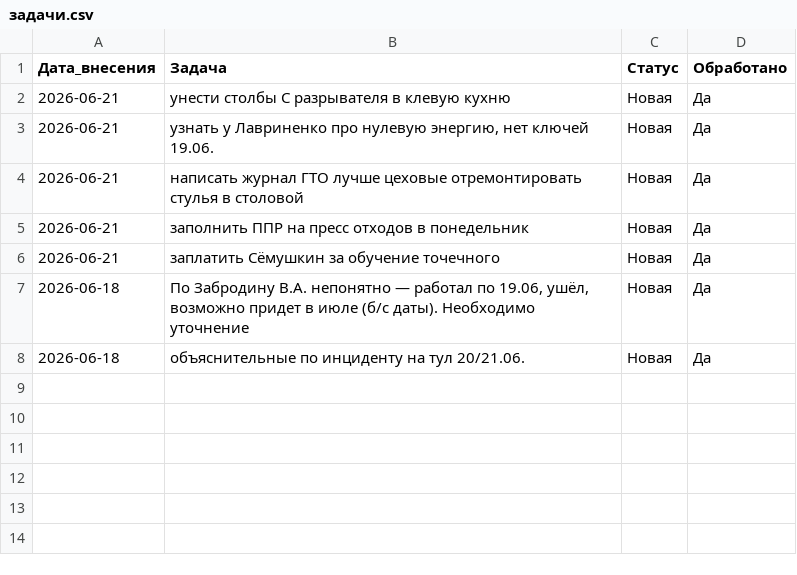
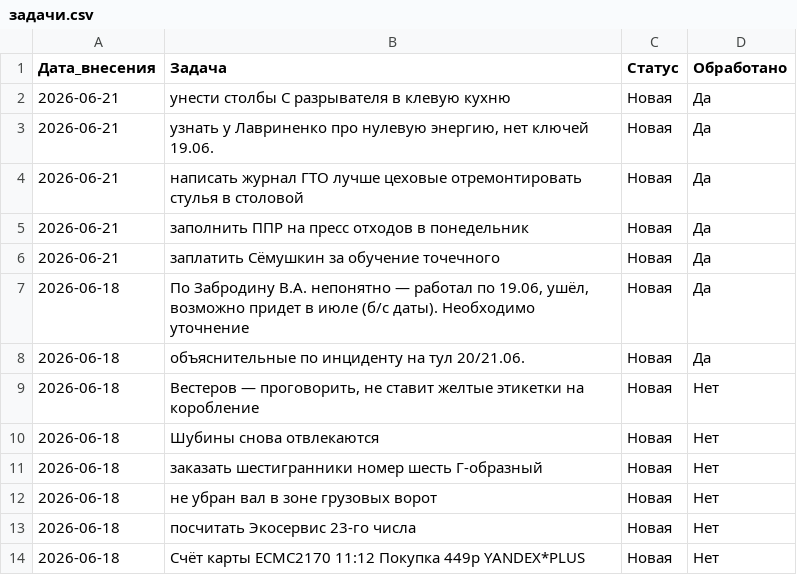
Before and after one commit to burkovpavel094-jpg/KIMChenIlim, a CSV file: задачи.csv, drawn as a sheet; the diff names each change by its address in the sheet, - before the commit and + after, or states it on an @@ line.

Commit message:
Обновление от 2026-06-23

```diff
--- a/задачи.csv
+++ b/задачи.csv
+row 9: 2026-06-18 | Вестеров — проговорить, не ставит желтые этикетки на коробление | Новая | Нет
+row 10: 2026-06-18 | Шубины снова отвлекаются | Новая | Нет
+row 11: 2026-06-18 | заказать шестигранники номер шесть Г-образный | Новая | Нет
+row 12: 2026-06-18 | не убран вал в зоне грузовых ворот | Новая | Нет
+row 13: 2026-06-18 | посчитать Экосервис 23-го числа | Новая | Нет
+row 14: 2026-06-18 | Счёт карты ECMC2170 11:12 Покупка 449р YANDEX*PLUS | Новая | Нет
```
